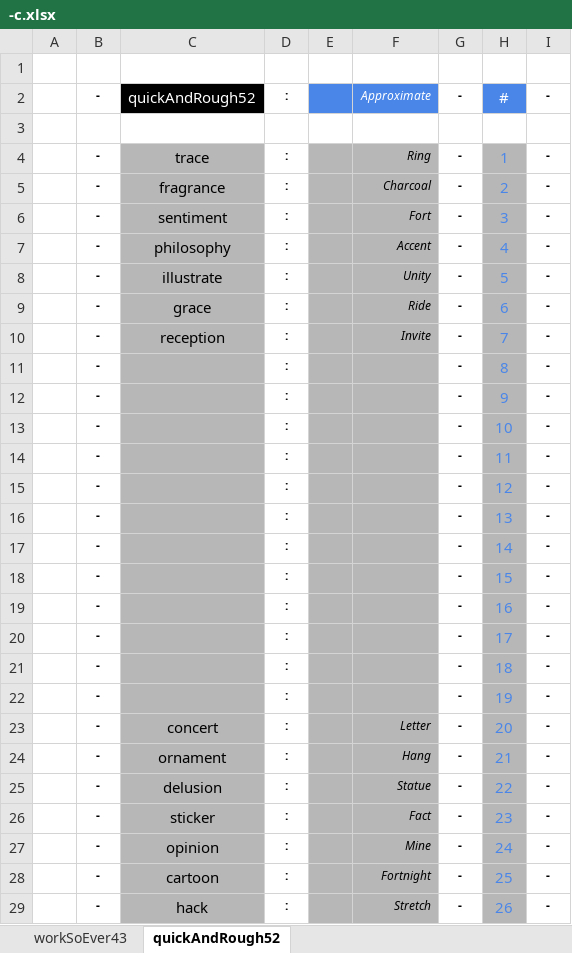
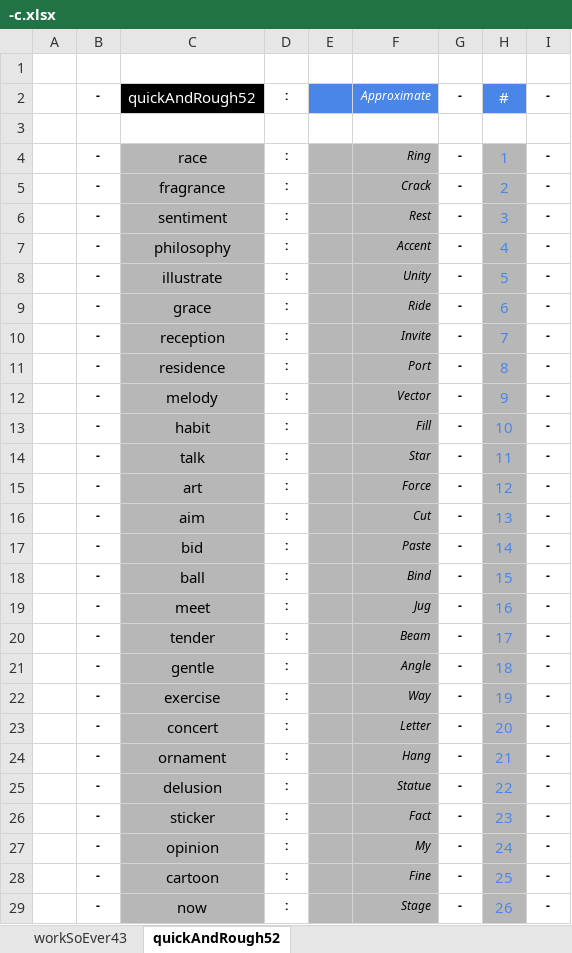
Before and after one commit to openroot/dev.bitstationary, an Excel workbook: dev.bitstationary/-c/-c.xlsx, sheet quickAndRough52, drawn as a sheet; values as stored, in another font and other column widths than the file's, no borders; charts and pictures not drawn; the diff names each change by its address in the sheet, - before the commit and + after, or states it on an @@ line.

```diff
--- a/dev.bitstationary/-c/-c.xlsx (sheet quickAndRough52)
+++ b/dev.bitstationary/-c/-c.xlsx (sheet quickAndRough52)
-C4: trace
+C4: race
-F5: Charcoal
+F5: Crack
-F6: Fort
+F6: Rest
-C11: (empty)
+C11: residence
-F11: (empty)
+F11: Port
-C12: (empty)
+C12: melody
-F12: (empty)
+F12: Vector
-C13: (empty)
+C13: habit
-F13: (empty)
+F13: Fill
-C14: (empty)
+C14: talk
-F14: (empty)
+F14: Star
-C15: (empty)
+C15: art
-F15: (empty)
+F15: Force
-C16: (empty)
+C16: aim
-F16: (empty)
+F16: Cut
-C17: (empty)
+C17: bid
-F17: (empty)
+F17: Paste
-C18: (empty)
+C18: ball
-F18: (empty)
+F18: Bind
-C19: (empty)
+C19: meet
-F19: (empty)
+F19: Jug
-C20: (empty)
+C20: tender
-F20: (empty)
+F20: Beam
-C21: (empty)
+C21: gentle
-F21: (empty)
+F21: Angle
-C22: (empty)
+C22: exercise
-F22: (empty)
+F22: Way
-F27: Mine
+F27: My
-F28: Fortnight
+F28: Fine
-C29: hack
+C29: now
-F29: Stretch
+F29: Stage
```
Also changed, not shown: 3 other files.
